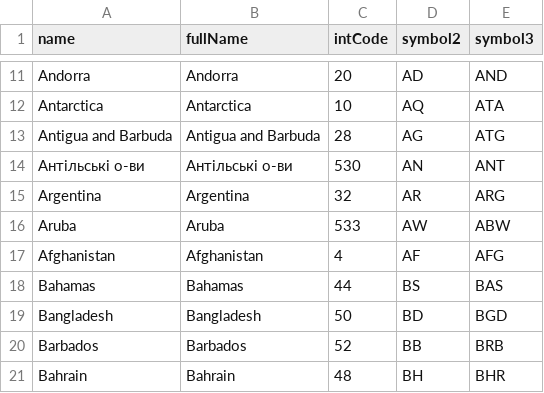
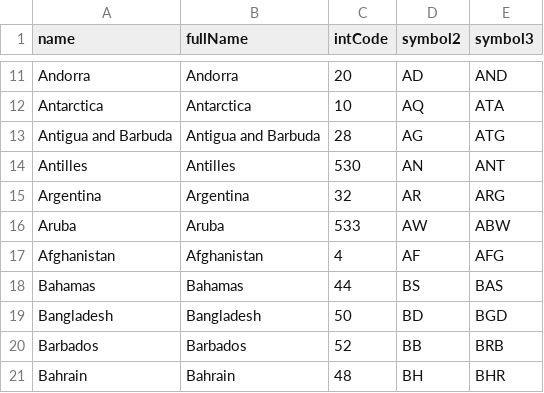
Before and after one commit to AgnitumuS/ubjs, a CSV file: packages/cdn/_initialData/cdn_country.csv, drawn as a sheet; only a part is shown, gaps mark what is left out.

```diff
--- a/packages/cdn/_initialData/cdn_country.csv
+++ b/packages/cdn/_initialData/cdn_country.csv
@@ -13,3 +13,3 @@ Antarctica;Antarctica;10;AQ;ATA
 Antigua and Barbuda;Antigua and Barbuda;28;AG;ATG
-Антільські о-ви;Антільські о-ви;530;AN;ANT
+Antilles;Antilles;530;AN;ANT
 Argentina;Argentina;32;AR;ARG
```
Also changed, not shown: packages/cdn/_initialData/cdn_citytype.csv, packages/cdn/_initialData/cdn_region_ukraine.csv, 4 other files.
